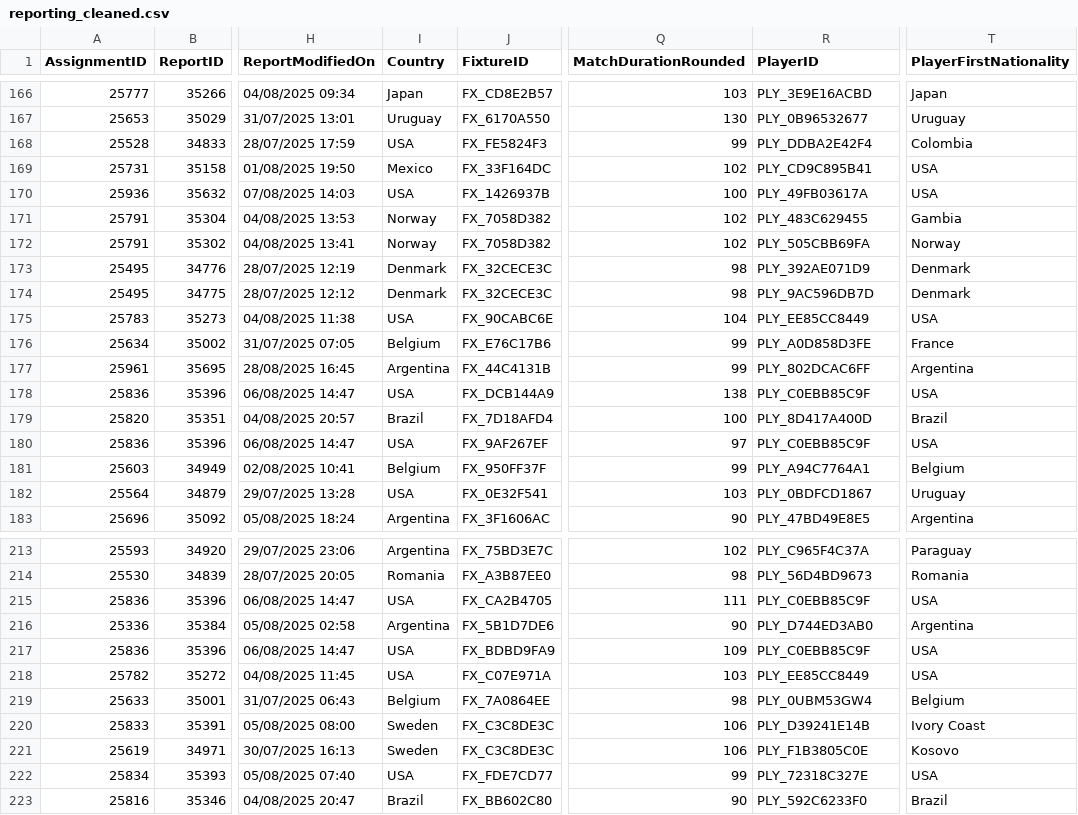
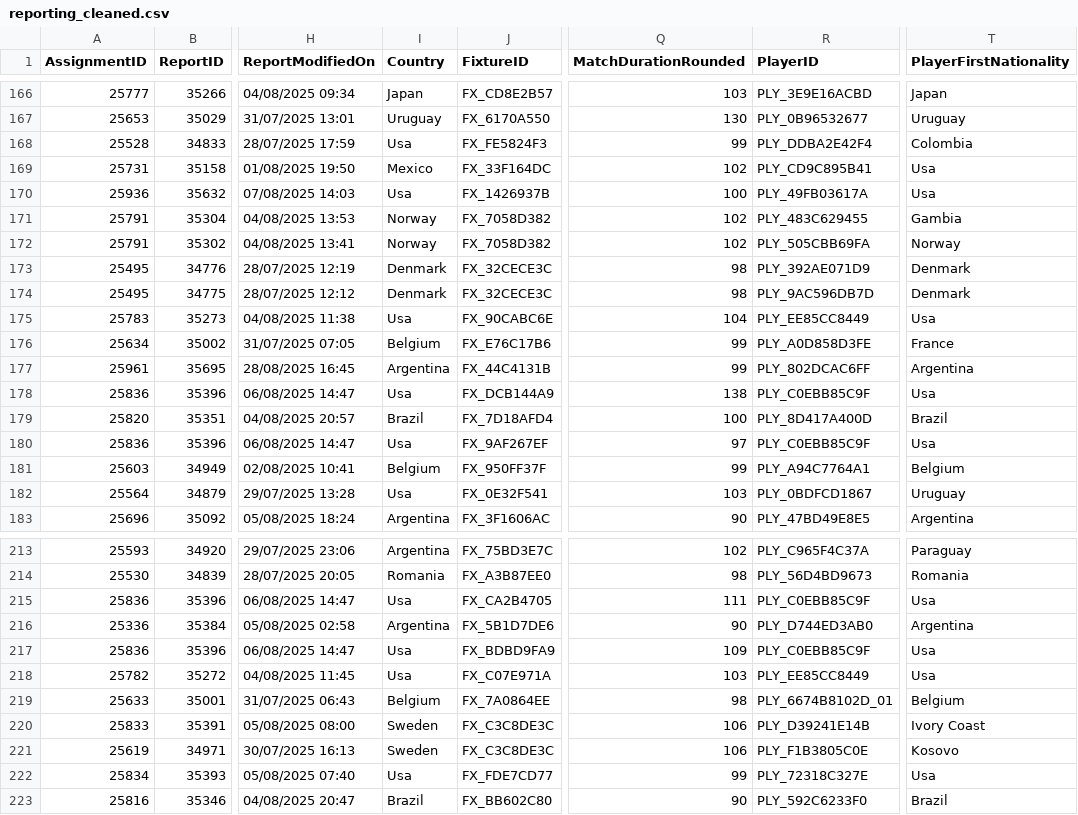
Before and after one commit to DanielCarreno95/CityGroupAnalytics, a CSV file: data/processed/reporting_cleaned.csv, drawn as a sheet; only a part is shown, gaps mark what is left out; the diff covers the shown part only; the diff names each change by its address in the sheet, - before the commit and + after, or states it on an @@ line.

Commit message:
Complete data cleaning pipeline with 0 duplicate PlayerIDs and comprehensive documentation notebooks
- Fixed duplicate PlayerID issue: Now guarantees 0 duplicates after cleaning
- Created utils.py with all required utility functions (normalization, fingerprinting, etc.)
- Enhanced clean_players.py with improved deduplication logic and whitespace handling
- Updated data cleaning pipeline to ensure referential integrity
- Added comprehensive documentation notebooks:
  * Task_1.1_Player_Data_Audit_Cleaning.ipynb - Complete audit and cleaning process
  * Task_1.2_Handling_PlayerID_Updates.ipynb - Cascading updates and referential integrity
  * Task_2_Scouting_Insights_Visualization.ipynb - Business insights and visualization justification
- Updated cleaned datasets with verified 0 duplicate PlayerIDs
- Updated cleaning log with accurate metrics

```diff
--- a/data/processed/reporting_cleaned.csv
+++ b/data/processed/reporting_cleaned.csv
-I168 (Country): USA
+I168 (Country): Usa
-T169:T170 (PlayerFirstNationality): USA
+T169:T170 (PlayerFirstNationality): Usa
-I170 (Country): USA
+I170 (Country): Usa
-I175 (Country): USA
+I175 (Country): Usa
-T175 (PlayerFirstNationality): USA
+T175 (PlayerFirstNationality): Usa
-I178 (Country): USA
+I178 (Country): Usa
-T178 (PlayerFirstNationality): USA
+T178 (PlayerFirstNationality): Usa
-I180 (Country): USA
+I180 (Country): Usa
-T180 (PlayerFirstNationality): USA
+T180 (PlayerFirstNationality): Usa
-I182 (Country): USA
+I182 (Country): Usa
-I215 (Country): USA
+I215 (Country): Usa
-T215 (PlayerFirstNationality): USA
+T215 (PlayerFirstNationality): Usa
-I217:I218 (Country): USA
+I217:I218 (Country): Usa
-T217:T218 (PlayerFirstNationality): USA
+T217:T218 (PlayerFirstNationality): Usa
-R219 (PlayerID): PLY_0UBM53GW4
+R219 (PlayerID): PLY_6674B8102D_01
-I222 (Country): USA
+I222 (Country): Usa
-T222 (PlayerFirstNationality): USA
+T222 (PlayerFirstNationality): Usa
```
Also changed, not shown: 112 edited cells elsewhere in this file, data/processed/players_cleaned.csv, 16 other files.
